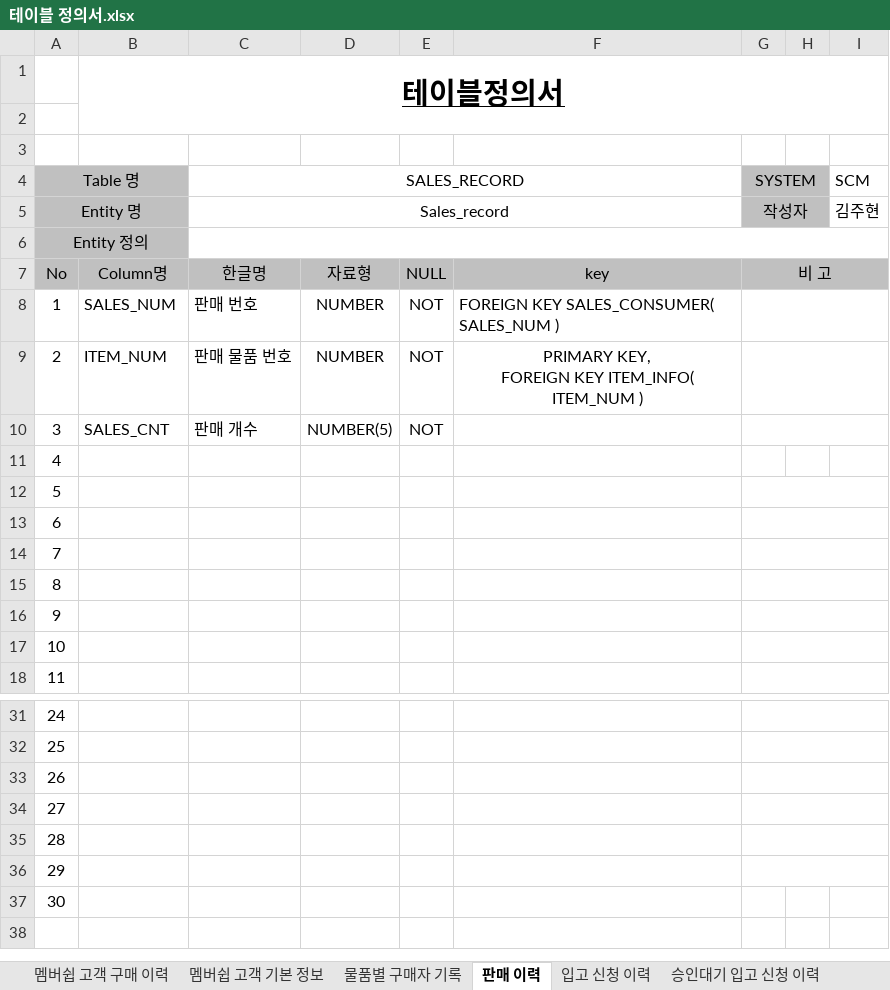
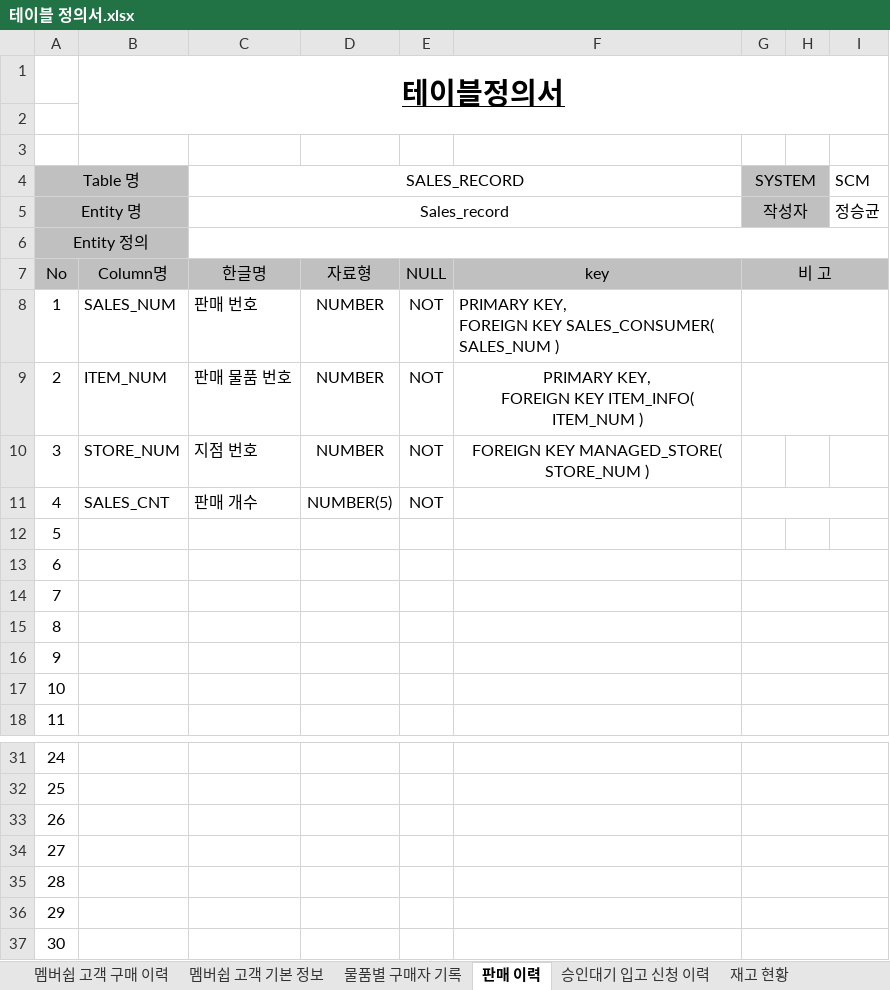
Before and after one commit to shadow98a/Juhyeontech-Store, an Excel workbook: documents/테이블 정의서.xlsx, sheet 판매 이력, drawn as a sheet; only a part is shown, gaps mark what is left out; values as stored, in another font and other column widths than the file's, no borders; ↵ is a line break in a cell; the diff names each change by its address in the sheet, - before the commit and + after, or states it on an @@ line.

```diff
--- a/documents/테이블 정의서.xlsx (sheet 판매 이력)
+++ b/documents/테이블 정의서.xlsx (sheet 판매 이력)
-sheet tab: 입고 신청 이력
-I5 (SCM): 김주현
+I5 (SCM): 정승균
-F8: FOREIGN KEY…
+F8: PRIMARY KEY, ↵ FOREIGN KEY…
-B10: SALES_CNT
+B10: STORE_NUM
-C10 (SALES_RECORD): 판매 개수
+C10 (SALES_RECORD): 지점 번호
-D10: NUMBER(5)
+D10: NUMBER
-F10: (empty)
+F10: FOREIGN KEY MANAGED_STORE( STORE_NUM )
-G10:I10 merged
-B11: (empty)
+B11: SALES_CNT
-C11 (SALES_RECORD): (empty)
+C11 (SALES_RECORD): 판매 개수
-D11: (empty)
+D11: NUMBER(5)
-E11: (empty)
+E11: NOT
+G11:I11 merged
-G12:I12 merged
+G37:I37 merged
```
Also changed, not shown: sheet 승인대기 입고 신청 이력, sheet 멤버쉽 고객 구매 이력, sheet 재고 현황, sheet 모든 상품 기본 정보, sheet 지점 정보, sheet 물품별 구매자 기록, 6 more sheets, 21 other files.
